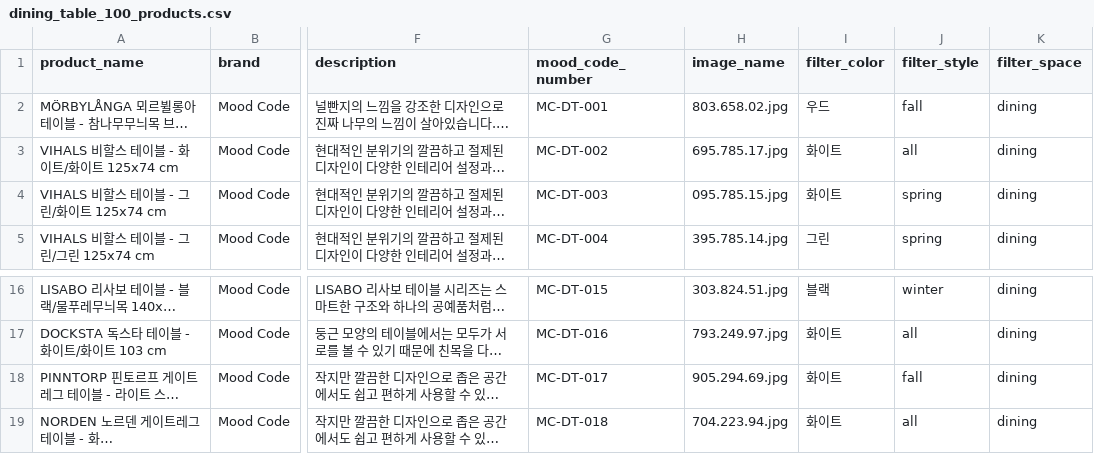
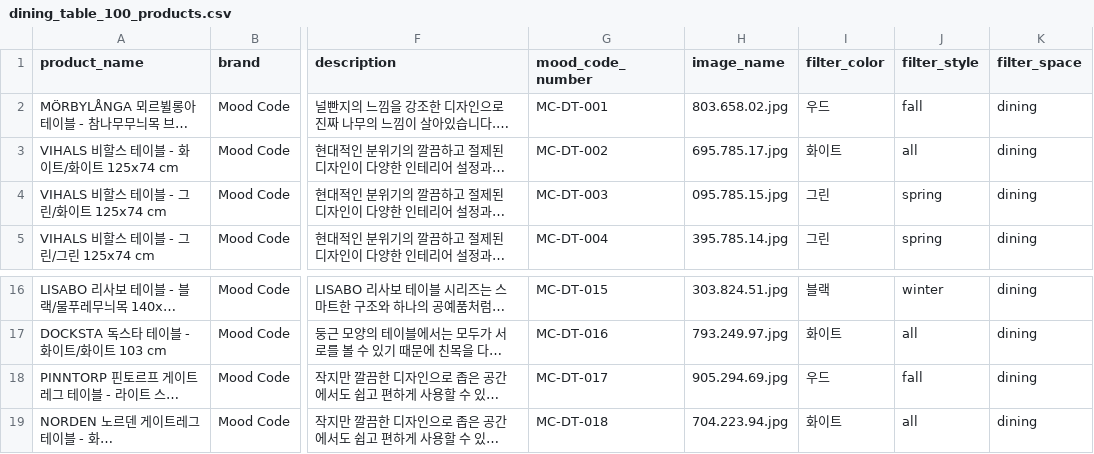
Before and after one commit to mood-code-team/flask-team-project, a CSV file: data/csv/output_dining_table/dining_table_100_products.csv, drawn as a sheet; only a part is shown, gaps mark what is left out; long unchanged cells end in …; the diff names each change by its address in the sheet, - before the commit and + after, or states it on an @@ line.

```diff
--- a/data/csv/output_dining_table/dining_table_100_products.csv
+++ b/data/csv/output_dining_table/dining_table_100_products.csv
-I4 (filter_color): 화이트
+I4 (filter_color): 그린
-I18 (filter_color): 화이트
+I18 (filter_color): 우드
```
Also changed, not shown: data/csv/output_balcony/balcony_100_products.csv, data/csv/output_bed/bed_100_products.csv, 28 other files.
